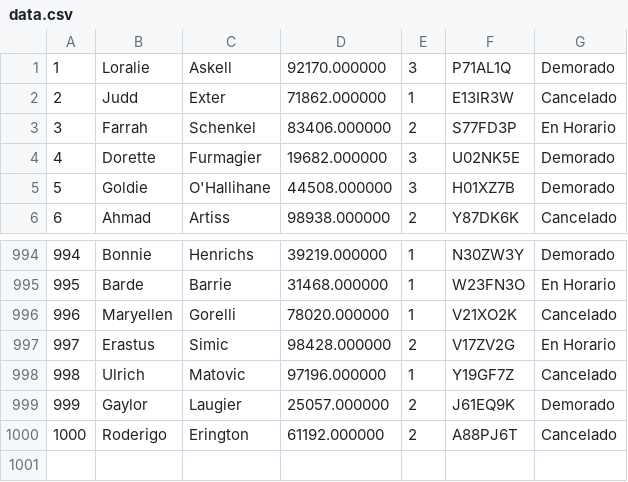
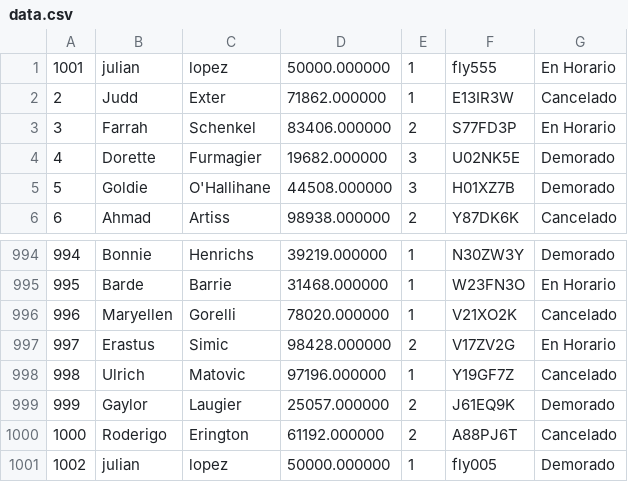
Before and after one commit to Julilp/tps_laboratorio_1, a CSV file: TP_[3]/data.csv, drawn as a sheet; only a part is shown, gaps mark what is left out.

```diff
--- a/TP_[3]/data.csv
+++ b/TP_[3]/data.csv
@@ -1,2 +1,2 @@
-1,Loralie,Askell,92170.000000,3,P71AL1Q,Demorado
+1001,julian,lopez,50000.000000,1,fly555,En Horario
 2,Judd,Exter,71862.000000,1,E13IR3W,Cancelado
@@ -1000 +1000,2 @@
 1000,Roderigo,Erington,61192.000000,2,A88PJ6T,Cancelado
+1002,julian,lopez,50000.000000,1,fly005,Demorado
```
Also changed, not shown: 41 other files.
